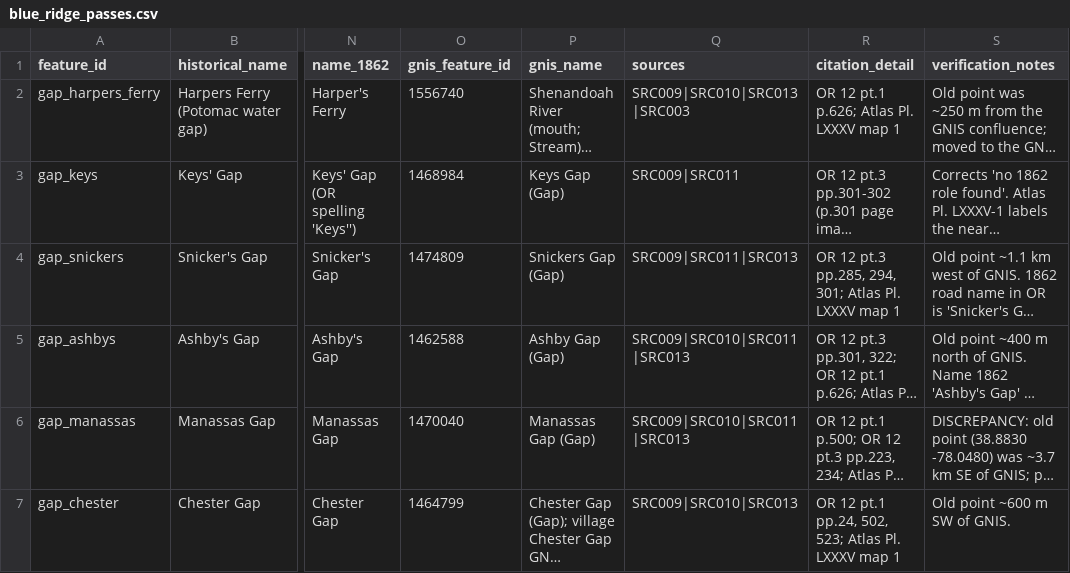
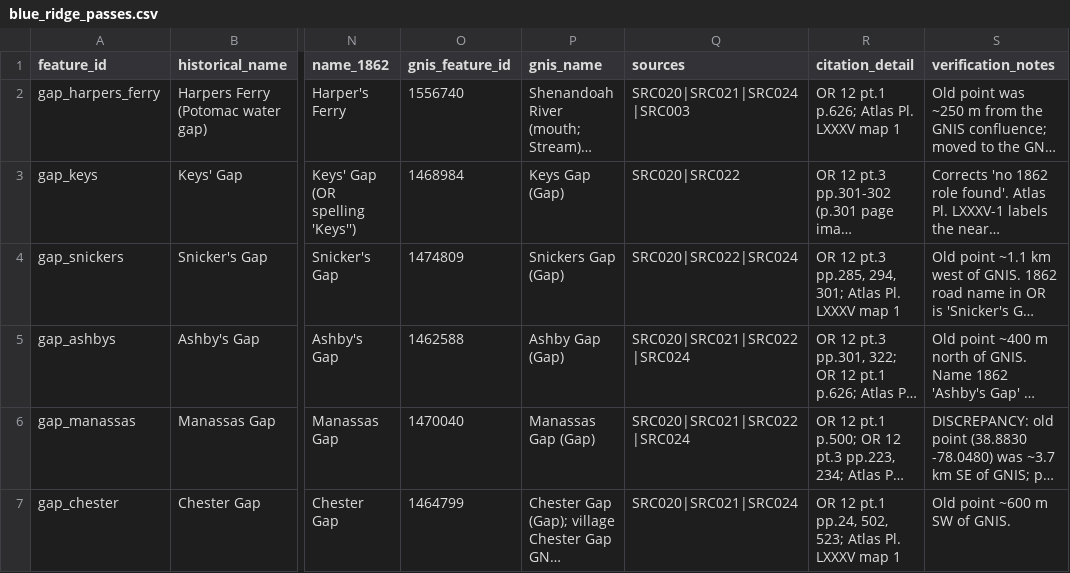
Before and after one commit to garrettmbf-sudo/CivilWar1, a CSV file: scenarios/valley_campaign_1862/data/blue_ridge_passes.csv, drawn as a sheet; only a part is shown, gaps mark what is left out; long unchanged cells end in …; the diff covers the shown part only; the diff names each change by its address in the sheet, - before the commit and + after, or states it on an @@ line.

```diff
--- a/scenarios/valley_campaign_1862/data/blue_ridge_passes.csv
+++ b/scenarios/valley_campaign_1862/data/blue_ridge_passes.csv
-Q2 (sources): SRC009|SRC010|SRC013|SRC003
+Q2 (sources): SRC020|SRC021|SRC024|SRC003
-Q3 (sources): SRC009|SRC011
+Q3 (sources): SRC020|SRC022
-Q4 (sources): SRC009|SRC011|SRC013
+Q4 (sources): SRC020|SRC022|SRC024
-Q5:Q6 (sources): SRC009|SRC010|SRC011|SRC013
+Q5:Q6 (sources): SRC020|SRC021|SRC022|SRC024
-Q7 (sources): SRC009|SRC010|SRC013
+Q7 (sources): SRC020|SRC021|SRC024
```
Also changed, not shown: 8 edited cells elsewhere in this file, historical_data/sources_1862.csv, scenarios/valley_campaign_1862/data/east_exit_edges.csv, 2 other files.
